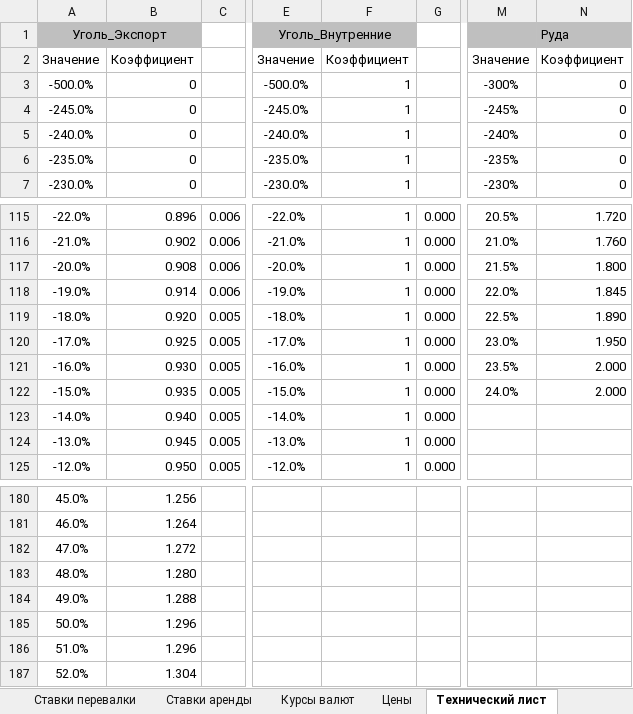
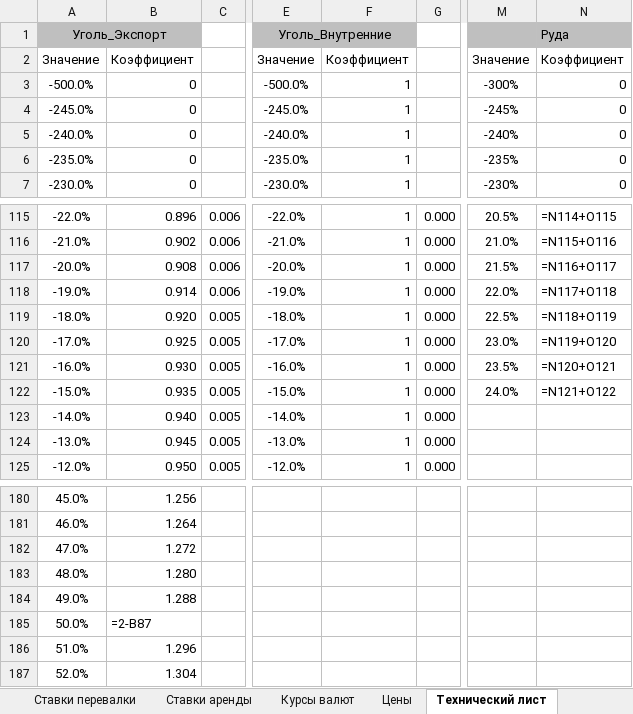
Before and after one commit to navydragon/tariff_equlizer, an Excel workbook: data/ipem/Металлургия_эластика.xlsx, sheet Технический лист, drawn as a sheet; only a part is shown, gaps mark what is left out; values as stored, in another font and other column widths than the file's, no borders; formulas without a stored value are shown as written; the diff covers the shown part only; the diff names each change by its address in the sheet, - before the commit and + after, or states it on an @@ line.

```diff
--- a/data/ipem/Металлургия_эластика.xlsx (sheet Технический лист)
+++ b/data/ipem/Металлургия_эластика.xlsx (sheet Технический лист)
-B1 fill: #BFBFBF
+B1 fill: none
-F1 fill: #BFBFBF
+F1 fill: none
-N115: 1.720
+N115: =N114+O115
-N116: 1.760
+N116: =N115+O116
-N117: 1.800
+N117: =N116+O117
-N118: 1.845
+N118: =N117+O118
-N119: 1.890
+N119: =N118+O119
-N120: 1.950
+N120: =N119+O120
-N121: 2.000
+N121: =N120+O121
-N122: 2.000
+N122: =N121+O122
-B185: 1.296
+B185: =2-B87
```
Also changed, not shown: 121 edited cells elsewhere in this sheet, sheet ЧМ,ЦМ,Руда,Кокс, sheet Цены, sheet Ставки аренды, sheet Курсы валют, charts or pictures, 21 other files.
